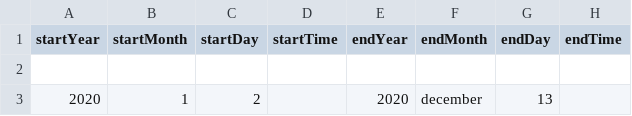
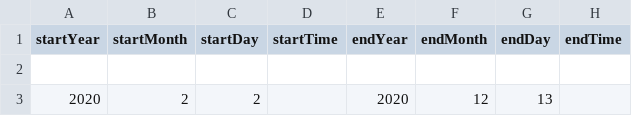
Before and after one commit to DeustoDatacom/MSGW-timeline, a CSV file: docs/group1/timeline-data.csv, drawn as a sheet; only a part is shown; the diff names each change by its address in the sheet, - before the commit and + after, or states it on an @@ line.

Commit message:
Testing

```diff
--- a/docs/group1/timeline-data.csv
+++ b/docs/group1/timeline-data.csv
-B3 (startMonth): 1
+B3 (startMonth): 2
-F3 (endMonth): december
+F3 (endMonth): 12
```
